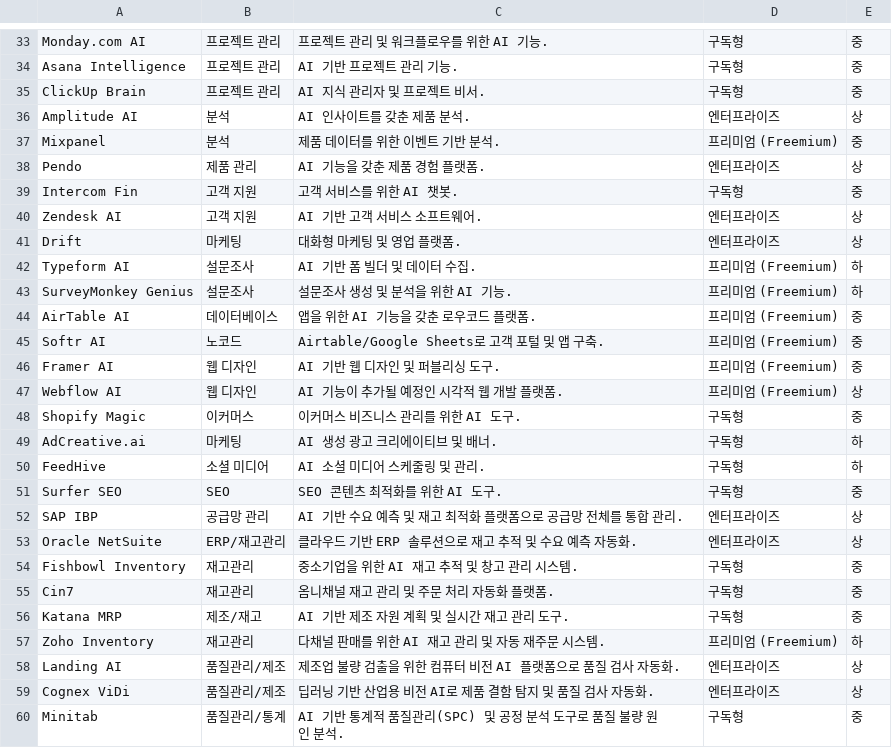
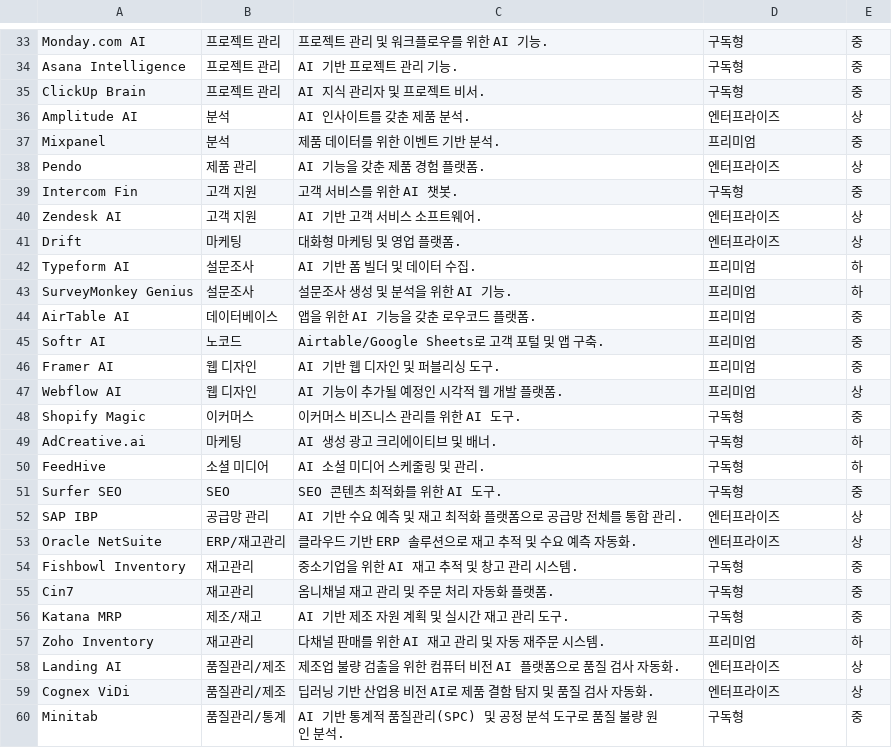
Before and after one commit to BaekKyunShin/Web-Dashboard, a CSV file: data/tools_db.csv, drawn as a sheet; only a part is shown, gaps mark what is left out; the diff covers the shown part only.

Commit message:
refactor: 가격 모델 '프리미엄 (Freemium)' → '프리미엄'으로 통일

```diff
--- a/data/tools_db.csv
+++ b/data/tools_db.csv
@@ -36,3 +36,3 @@ ClickUp Brain,프로젝트 관리,AI 지식 관리자 및 프로젝트 비서.,
 Amplitude AI,분석,AI 인사이트를 갖춘 제품 분석.,엔터프라이즈,상
-Mixpanel,분석,제품 데이터를 위한 이벤트 기반 분석.,프리미엄 (Freemium),중
+Mixpanel,분석,제품 데이터를 위한 이벤트 기반 분석.,프리미엄,중
 Pendo,제품 관리,AI 기능을 갖춘 제품 경험 플랫폼.,엔터프라이즈,상
@@ -41,8 +41,8 @@ Zendesk AI,고객 지원,AI 기반 고객 서비스 소프트웨어.,엔터프
 Drift,마케팅,대화형 마케팅 및 영업 플랫폼.,엔터프라이즈,상
-Typeform AI,설문조사,AI 기반 폼 빌더 및 데이터 수집.,프리미엄 (Freemium),하
-SurveyMonkey Genius,설문조사,설문조사 생성 및 분석을 위한 AI 기능.,프리미엄 (Freemium),하
-AirTable AI,데이터베이스,앱을 위한 AI 기능을 갖춘 로우코드 플랫폼.,프리미엄 (Freemium),중
-Softr AI,노코드,Airtable/Google Sheets로 고객 포털 및 앱 구축.,프리미엄 (Freemium),중
-Framer AI,웹 디자인,AI 기반 웹 디자인 및 퍼블리싱 도구.,프리미엄 (Freemium),중
-Webflow AI,웹 디자인,AI 기능이 추가될 예정인 시각적 웹 개발 플랫폼.,프리미엄 (Freemium),상
+Typeform AI,설문조사,AI 기반 폼 빌더 및 데이터 수집.,프리미엄,하
+SurveyMonkey Genius,설문조사,설문조사 생성 및 분석을 위한 AI 기능.,프리미엄,하
+AirTable AI,데이터베이스,앱을 위한 AI 기능을 갖춘 로우코드 플랫폼.,프리미엄,중
+Softr AI,노코드,Airtable/Google Sheets로 고객 포털 및 앱 구축.,프리미엄,중
+Framer AI,웹 디자인,AI 기반 웹 디자인 및 퍼블리싱 도구.,프리미엄,중
+Webflow AI,웹 디자인,AI 기능이 추가될 예정인 시각적 웹 개발 플랫폼.,프리미엄,상
 Shopify Magic,이커머스,이커머스 비즈니스 관리를 위한 AI 도구.,구독형,중
@@ -56,3 +56,3 @@ Cin7,재고관리,옴니채널 재고 관리 및 주문 처리 자동화 플랫
 Katana MRP,제조/재고,AI 기반 제조 자원 계획 및 실시간 재고 관리 도구.,구독형,중
-Zoho Inventory,재고관리,다채널 판매를 위한 AI 재고 관리 및 자동 재주문 시스템.,프리미엄 (Freemium),하
+Zoho Inventory,재고관리,다채널 판매를 위한 AI 재고 관리 및 자동 재주문 시스템.,프리미엄,하
 Landing AI,품질관리/제조,제조업 불량 검출을 위한 컴퓨터 비전 AI 플랫폼으로 품질 검사 자동화.,엔터프라이즈,상
```
Also changed, not shown: 17 edited cells elsewhere in this file.
